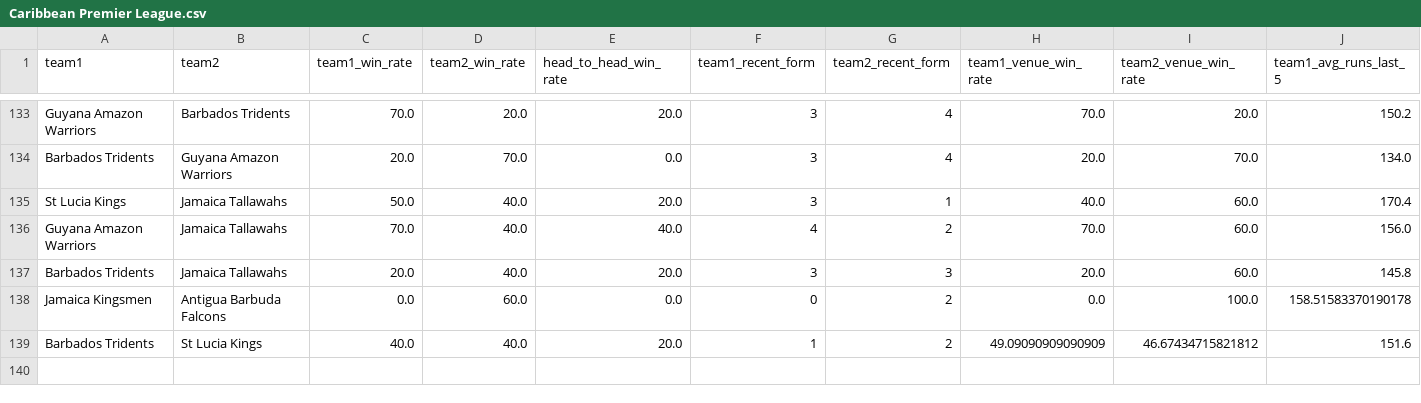
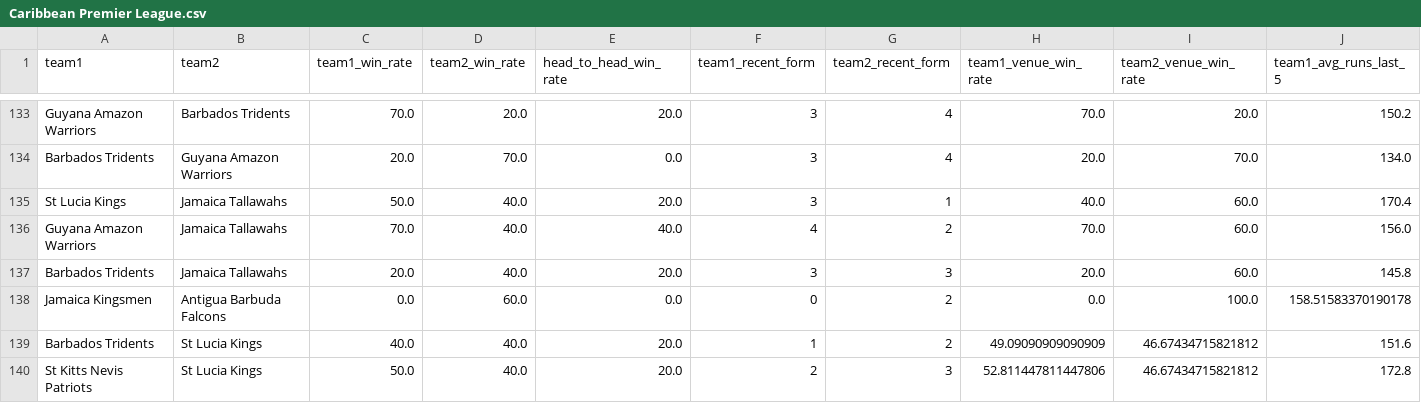
Before and after one commit to adichikate1/cricket-prediction-app, a CSV file: data/Caribbean Premier League.csv, drawn as a sheet; only a part is shown, gaps mark what is left out; rows hold the shown columns only; the diff names each change by its address in the sheet, - before the commit and + after, or states it on an @@ line.

Commit message:
Add match: St Kitts  Nevis Patriots vs St Lucia Kings at Warner Park

```diff
--- a/data/Caribbean Premier League.csv
+++ b/data/Caribbean Premier League.csv
+row 140: St Kitts Nevis Patriots | St Lucia Kings | 50.0 | 40.0 | 20.0 | 2 | 3 | 52.811447811447806 | 46.67434715821812 | 172.8
```
